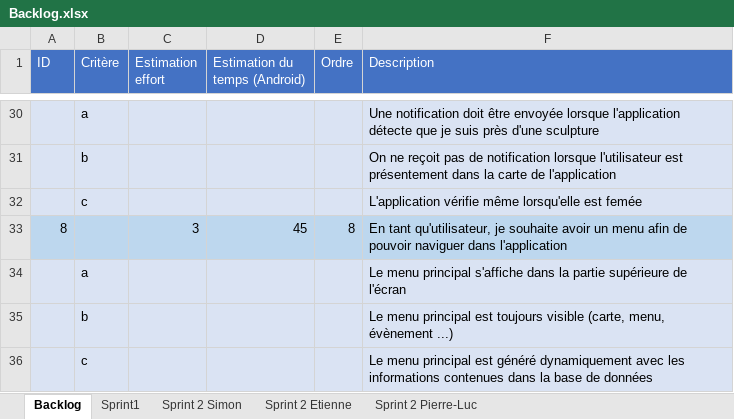
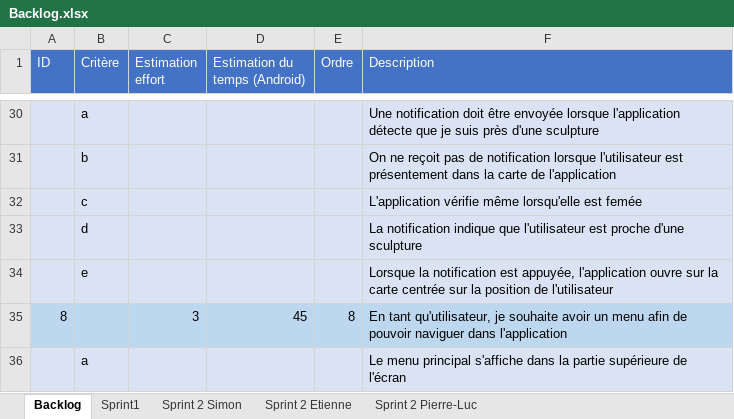
Before and after one commit to Riogun13/Projet-ESP-, an Excel workbook: Backlog.xlsx, sheet Backlog, drawn as a sheet; only a part is shown, gaps mark what is left out; the shorter side is filled out with more unchanged rows; values as stored, in another font and other column widths than the file's, no borders; the diff names each change by its address in the sheet, - before the commit and + after, or states it on an @@ line.

Commit message:
Backlog sprint 2

```diff
--- a/Backlog.xlsx (sheet Backlog)
+++ b/Backlog.xlsx (sheet Backlog)
+row 33:  | d |  |  |  | La notification indique que l'utilisateur est proche d'une sculpture
+row 34:  | e |  |  |  | Lorsque la notification est appuyée, l'application ouvre sur la carte centrée sur la position de l'utilisateur
```
Also changed, not shown: sheet Sprint 2 Etienne, sheet Sprint 2 Pierre-Luc, formulas that keep their value.
